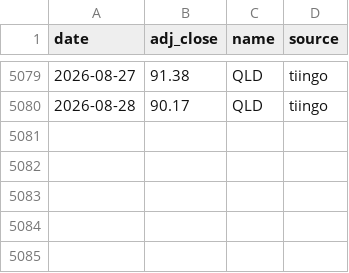
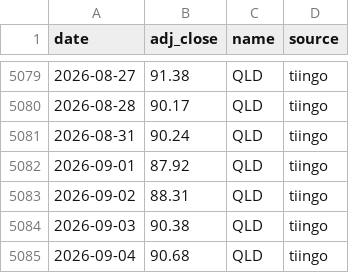
Before and after one commit to ravelab/l-etf, a CSV file: data/etf-qld.csv, drawn as a sheet; only a part is shown, gaps mark what is left out; the diff names each change by its address in the sheet, - before the commit and + after, or states it on an @@ line.

```diff
--- a/data/etf-qld.csv
+++ b/data/etf-qld.csv
+row 5081: 2026-08-31 | 90.24 | QLD | tiingo
+row 5082: 2026-09-01 | 87.92 | QLD | tiingo
+row 5083: 2026-09-02 | 88.31 | QLD | tiingo
+row 5084: 2026-09-03 | 90.38 | QLD | tiingo
+row 5085: 2026-09-04 | 90.68 | QLD | tiingo
```
Also changed, not shown: data/etf-tqqq.csv, data/etf-upro.csv, 8 other files.
